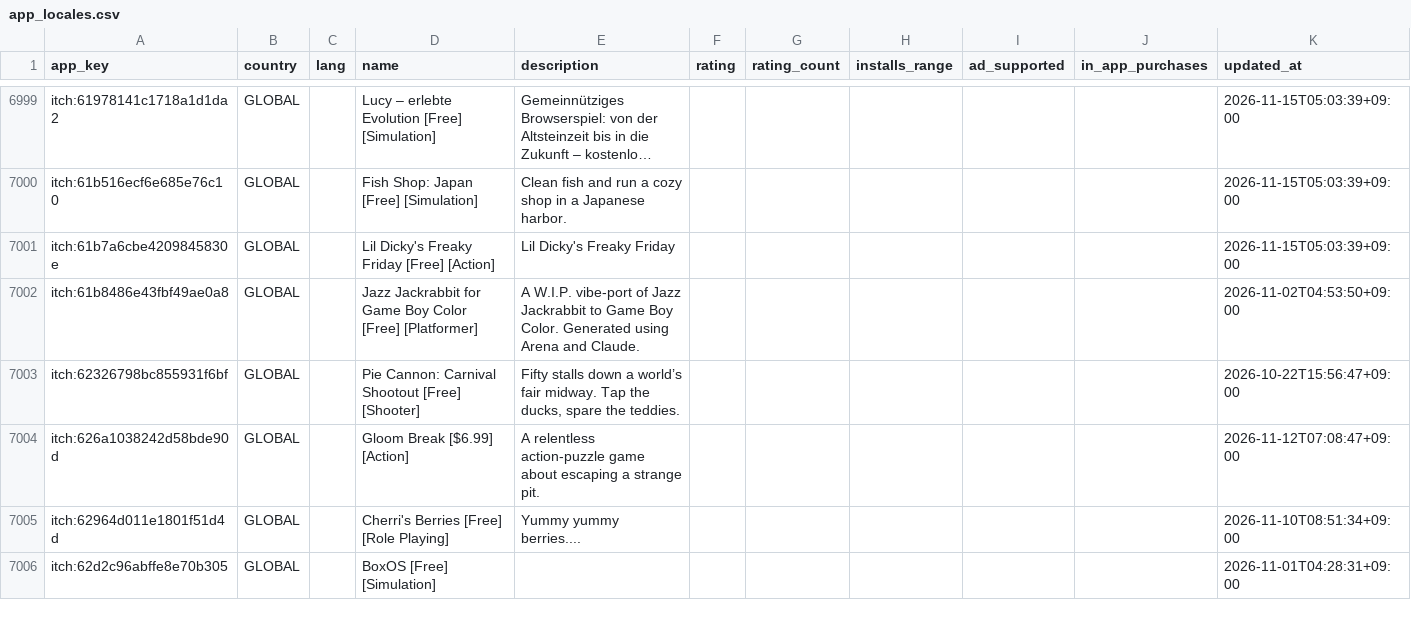
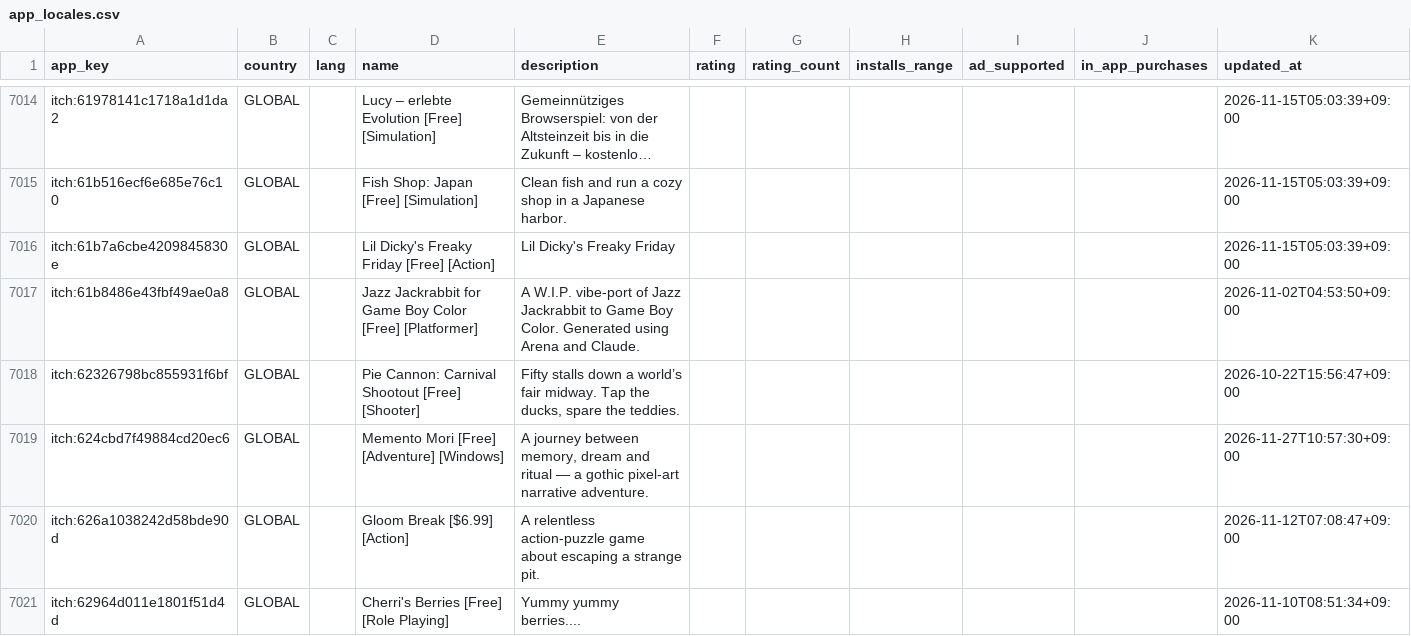
Before and after one commit to megi1440/app-trend, a CSV file: data/app_locales.csv, drawn as a sheet; only a part is shown, gaps mark what is left out; the shorter side is filled out with more unchanged rows; long unchanged cells end in …; the diff covers the shown part only; the diff names each change by its address in the sheet, - before the commit and + after, or states it on an @@ line.

```diff
--- a/data/app_locales.csv
+++ b/data/app_locales.csv
+row 7019: itch:624cbd7f49884cd20ec6 | GLOBAL |  | Memento Mori [Free] [Adventure] [Windows] | A journey between memory, dream and ritual — a gothic pixel-art narrative adventure. |  |  |  |  |  | 2026-11-27T10:57:30+09:00
```
Also changed, not shown: 35 added rows elsewhere in this file, data/exports/indie_discoveries_30d_2026-11-27.csv, data/exports/indie_discoveries_7d_2026-11-27.csv, 15 other files.
